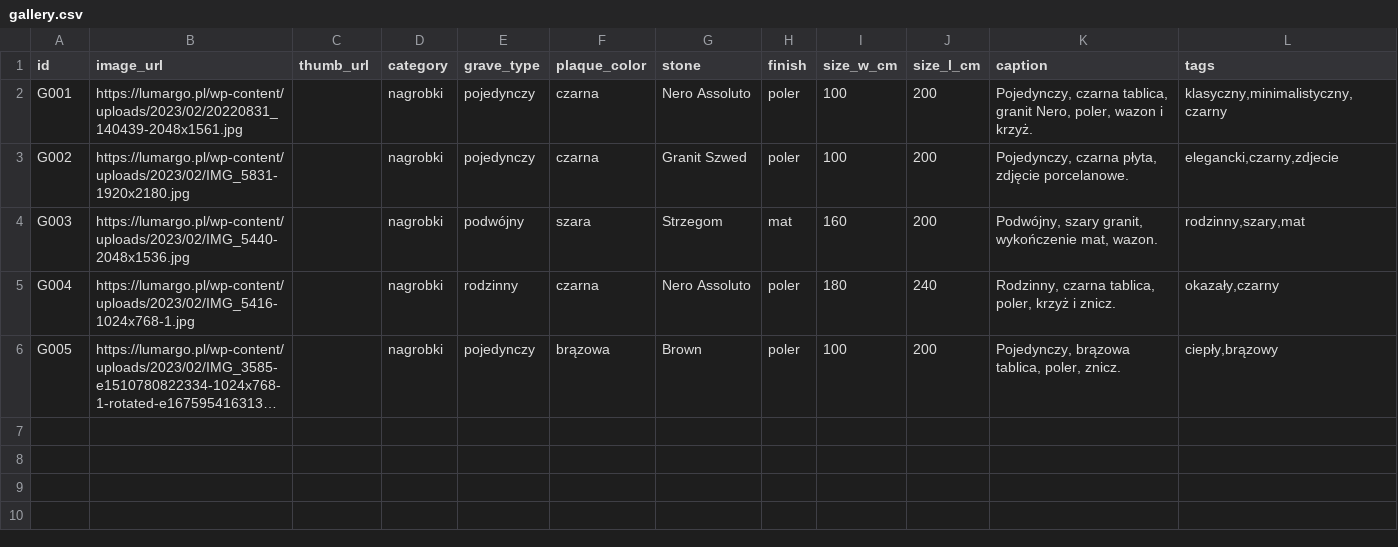
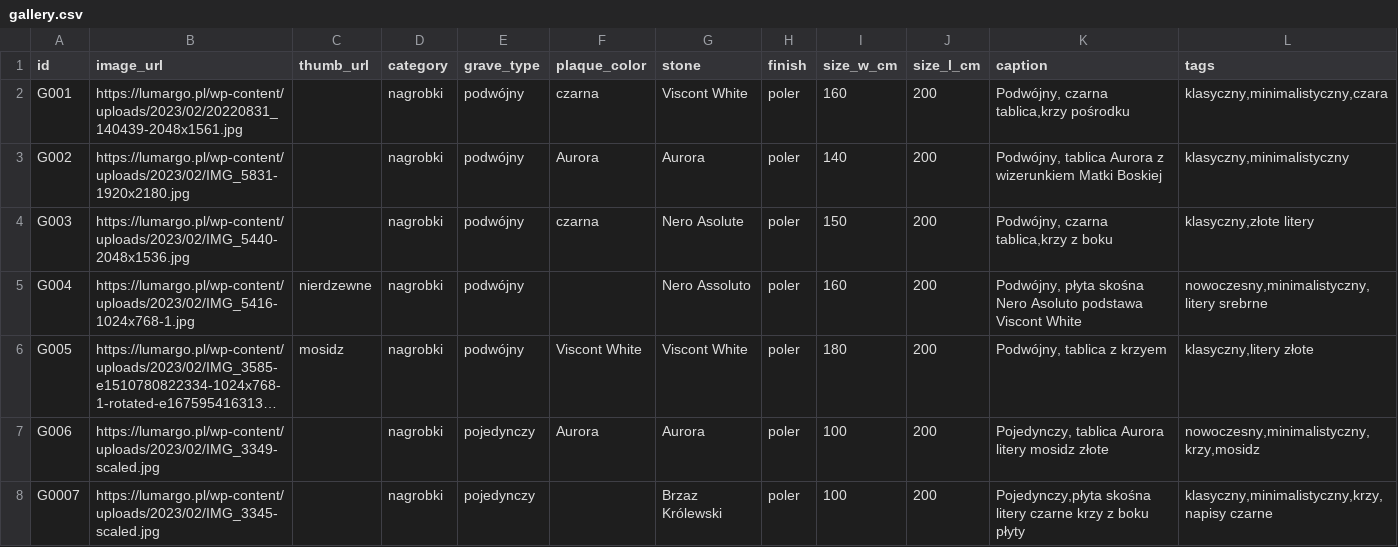
Before and after one commit to lukasmarch/lumargo-agent, a CSV file: data/gallery.csv, drawn as a sheet; only a part is shown; long unchanged cells end in …; the diff covers the shown part only; the diff names each change by its address in the sheet, - before the commit and + after, or states it on an @@ line.

```diff
--- a/data/gallery.csv
+++ b/data/gallery.csv
-E2:E3 (grave_type): pojedynczy
+E2:E3 (grave_type): podwójny
-G2 (stone): Nero Assoluto
+G2 (stone): Viscont White
-I2 (size_w_cm): 100
+I2 (size_w_cm): 160
-K2 (caption): Pojedynczy, czarna tablica, granit Nero, poler, wazon i krzyż.
+K2 (caption): Podwójny, czarna tablica,krzy pośrodku
-L2 (tags): klasyczny,minimalistyczny,czarny
+L2 (tags): klasyczny,minimalistyczny,czara
-F3 (plaque_color): czarna
+F3 (plaque_color): Aurora
-G3 (stone): Granit Szwed
+G3 (stone): Aurora
-I3 (size_w_cm): 100
+I3 (size_w_cm): 140
-K3 (caption): Pojedynczy, czarna płyta, zdjęcie porcelanowe.
+K3 (caption): Podwójny, tablica Aurora z wizerunkiem Matki Boskiej
-L3 (tags): elegancki,czarny,zdjecie
+L3 (tags): klasyczny,minimalistyczny
-F4 (plaque_color): szara
+F4 (plaque_color): czarna
-G4 (stone): Strzegom
+G4 (stone): Nero Asolute
-H4 (finish): mat
+H4 (finish): poler
-I4 (size_w_cm): 160
+I4 (size_w_cm): 150
-K4 (caption): Podwójny, szary granit, wykończenie mat, wazon.
+K4 (caption): Podwójny, czarna tablica,krzy z boku
-L4 (tags): rodzinny,szary,mat
+L4 (tags): klasyczny,złote litery
-C5 (thumb_url): (empty)
+C5 (thumb_url): nierdzewne
-E5 (grave_type): rodzinny
+E5 (grave_type): podwójny
-F5 (plaque_color): czarna
+F5 (plaque_color): (empty)
-I5 (size_w_cm): 180
+I5 (size_w_cm): 160
-J5 (size_l_cm): 240
+J5 (size_l_cm): 200
-K5 (caption): Rodzinny, czarna tablica, poler, krzyż i znicz.
+K5 (caption): Podwójny, płyta skośna Nero Asoluto podstawa Viscont White
-L5 (tags): okazały,czarny
+L5 (tags): nowoczesny,minimalistyczny, litery srebrne
-C6 (thumb_url): (empty)
+C6 (thumb_url): mosidz
-E6 (grave_type): pojedynczy
+E6 (grave_type): podwójny
-F6 (plaque_color): brązowa
+F6 (plaque_color): Viscont White
-G6 (stone): Brown
+G6 (stone): Viscont White
-I6 (size_w_cm): 100
+I6 (size_w_cm): 180
-K6 (caption): Pojedynczy, brązowa tablica, poler, znicz.
+K6 (caption): Podwójny, tablica z krzyem
-L6 (tags): ciepły,brązowy
+L6 (tags): klasyczny,litery złote
+row 7: G006 | https://lumargo.pl/wp-content/uploads/2023/02/IMG_3349-scaled.jpg |  | nagrobki | pojedynczy | Aurora | Aurora | poler | 100 | 200 | Pojedynczy, tablica Aurora litery mosidz złote | nowoczesny,minimalistyczny,krzy,mosidz
+row 8: G0007 | https://lumargo.pl/wp-content/uploads/2023/02/IMG_3345-scaled.jpg |  | nagrobki | pojedynczy |  | Brzaz Królewski | poler | 100 | 200 | Pojedynczy,płyta skośna litery czarne krzy z boku płyty | klasyczny,minimalistyczny,krzy, napisy czarne
```
Also changed, not shown: 7 added rows elsewhere in this file, 6 other files.
